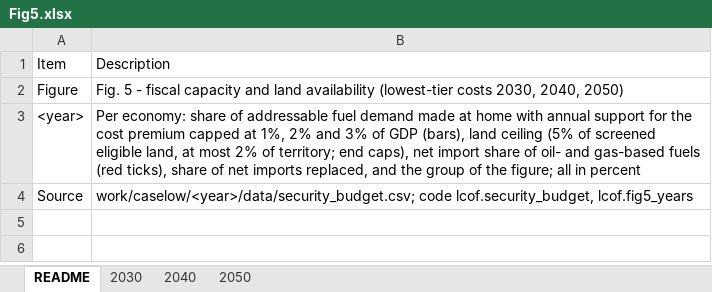
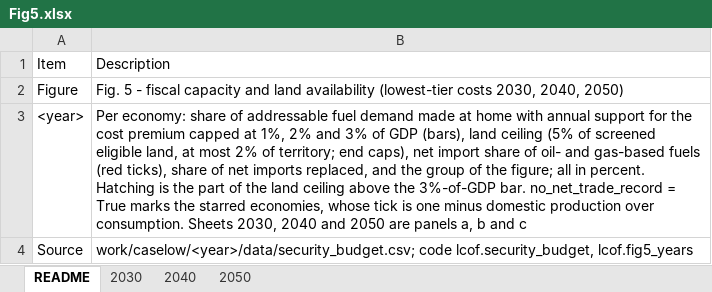
Before and after one commit to thuqining/synfuel-energy-security, an Excel workbook: source_data/Fig5.xlsx, sheet README, drawn as a sheet; values as stored, in another font and other column widths than the file's, no borders; the diff names each change by its address in the sheet, - before the commit and + after, or states it on an @@ line.

```diff
--- a/source_data/Fig5.xlsx (sheet README)
+++ b/source_data/Fig5.xlsx (sheet README)
-B3: …all in percent
+B3: …all in percent. Hatching is the part of the land ceiling above the 3%-of-GDP bar. no_net_trade_record = True marks the starred economies, whose tick is one minus domestic production over consumption. Sheets 2030, 2040 and 2050 are panels a, b and c
```
Also changed, not shown: sheet 2040, sheet 2050, sheet 2030, source_data/Fig1.xlsx, source_data/Fig2.xlsx, 3 other files.
